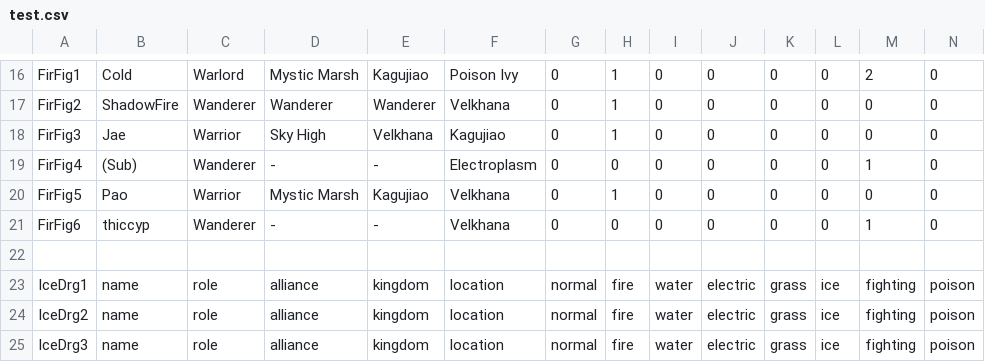
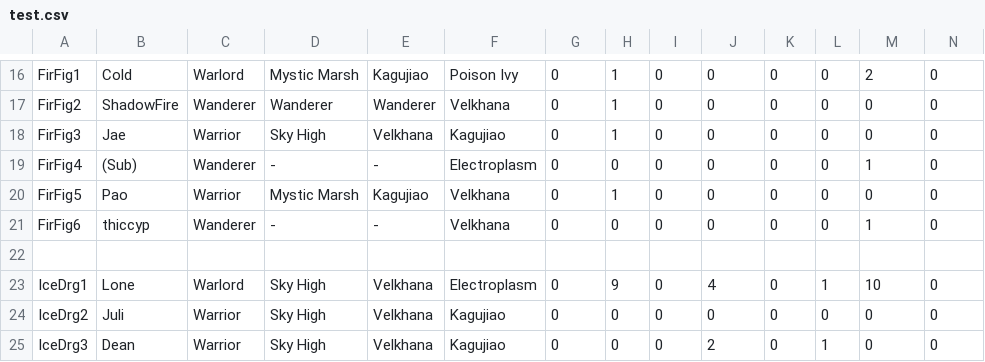
Before and after one commit to inkbug1/graphics-source, a CSV file: test.csv, drawn as a sheet; only a part is shown, gaps mark what is left out; the diff covers the shown part only; the diff names each change by its address in the sheet, - before the commit and + after, or states it on an @@ line.

```diff
--- a/test.csv
+++ b/test.csv
-B23: name
+B23: Lone
-C23: role
+C23: Warlord
-D23:D25: alliance
+D23:D25: Sky High
-E23:E25: kingdom
+E23:E25: Velkhana
-F23: location
+F23: Electroplasm
-G23:G25: normal
+G23:G25: 0
-H23: fire
+H23: 9
-I23:I25: water
+I23:I25: 0
-J23: electric
+J23: 4
-K23:K25: grass
+K23:K25: 0
-L23: ice
+L23: 1
-M23: fighting
+M23: 10
-N23:N25: poison
+N23:N25: 0
-B24: name
+B24: Juli
-C24:C25: role
+C24:C25: Warrior
-F24:F25: location
+F24:F25: Kagujiao
-H24:H25: fire
+H24:H25: 0
-J24: electric
+J24: 0
-L24: ice
+L24: 0
-M24:M25: fighting
+M24:M25: 0
-B25: name
+B25: Dean
-J25: electric
+J25: 2
-L25: ice
+L25: 1
```
Also changed, not shown: 1 added row, 1 removed row and 81 edited cells elsewhere in this file.
